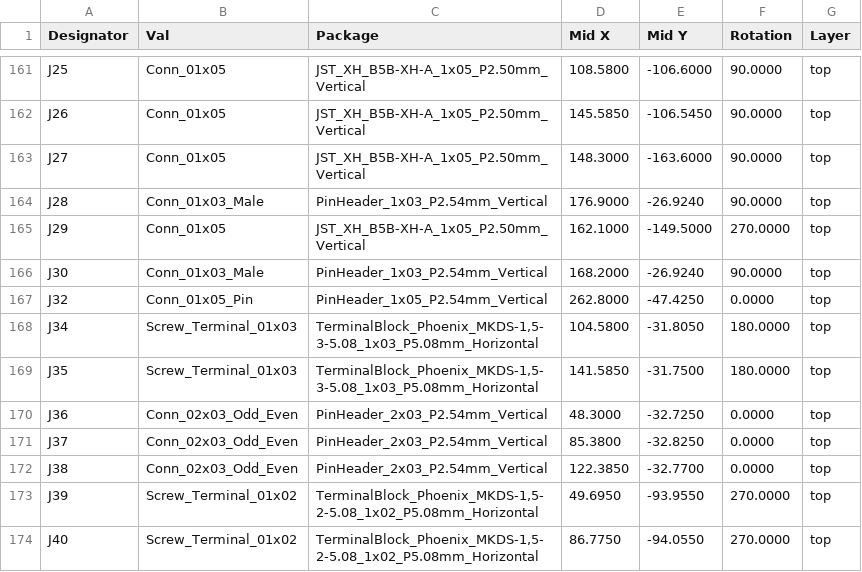
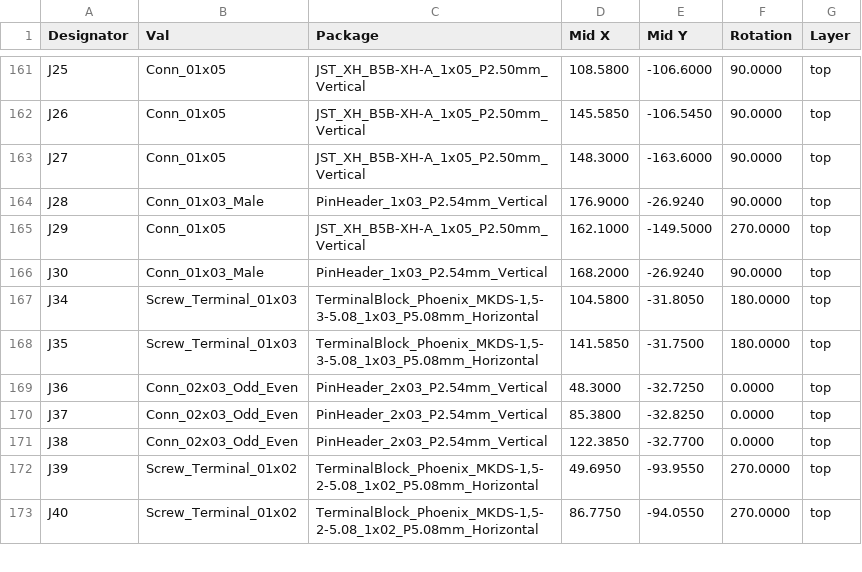
Before and after one commit to xtech/hw-openmower-universal, a CSV file: release/hw-openmower-universal_cpl_jlc.csv, drawn as a sheet; only a part is shown, gaps mark what is left out.

```diff
--- a/release/hw-openmower-universal_cpl_jlc.csv
+++ b/release/hw-openmower-universal_cpl_jlc.csv
@@ -166,3 +166,2 @@ Designator,Val,Package,Mid X,Mid Y,Rotation,Layer
 "J30","Conn_01x03_Male","PinHeader_1x03_P2.54mm_Vertical",168.2000,-26.9240,90.0000,top
-"J32","Conn_01x05_Pin","PinHeader_1x05_P2.54mm_Vertical",262.8000,-47.4250,0.0000,top
 "J34","Screw_Terminal_01x03","TerminalBlock_Phoenix_MKDS-1,5-3-5.08_1x03_P5.08mm_Horizontal",104.5800,-31.8050,180.0000,top
```
Also changed, not shown: 21 other files.
